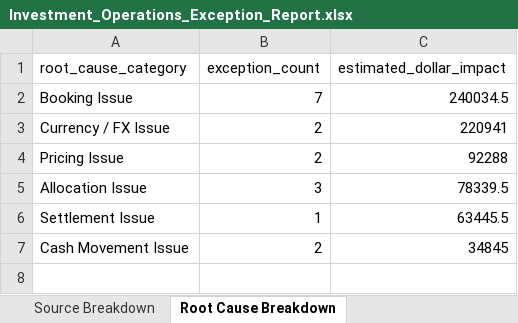
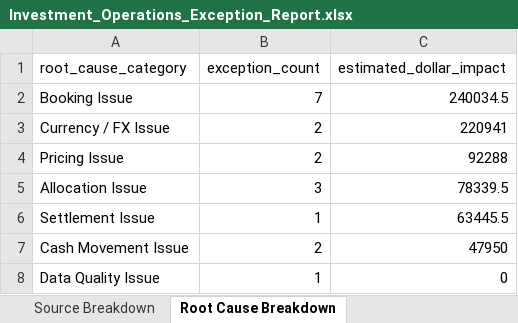
Before and after one commit to rcucc3/investment-operations-reconciliation-dashboard, an Excel workbook: output/Investment_Operations_Exception_Report.xlsx, sheet Root Cause Breakdown, drawn as a sheet; values as stored, in another font and other column widths than the file's, no borders; the diff names each change by its address in the sheet, - before the commit and + after, or states it on an @@ line.

```diff
--- a/output/Investment_Operations_Exception_Report.xlsx (sheet Root Cause Breakdown)
+++ b/output/Investment_Operations_Exception_Report.xlsx (sheet Root Cause Breakdown)
-C7 (estimated_dollar_impact): 34845
+C7 (estimated_dollar_impact): 47950
+row 8: Data Quality Issue | 1 | 0
```
Also changed, not shown: sheet High Risk Exceptions, sheet Cash Exceptions, sheet All Exceptions, sheet Portfolio Breakdown, sheet Summary, sheet Source Breakdown, 7 other files.
